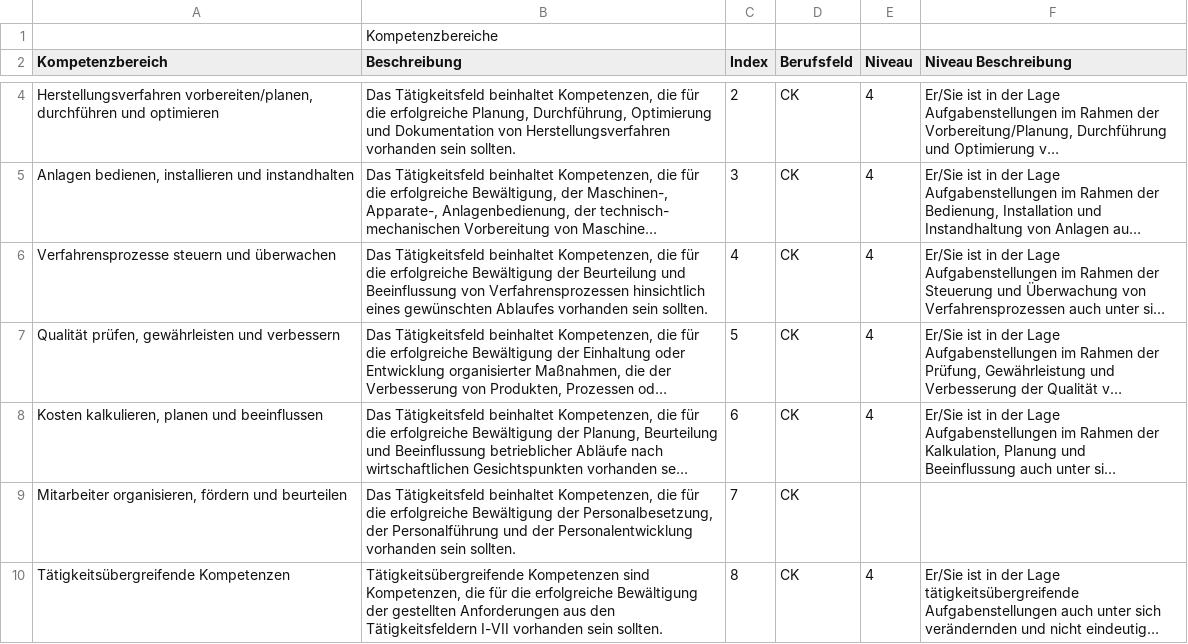
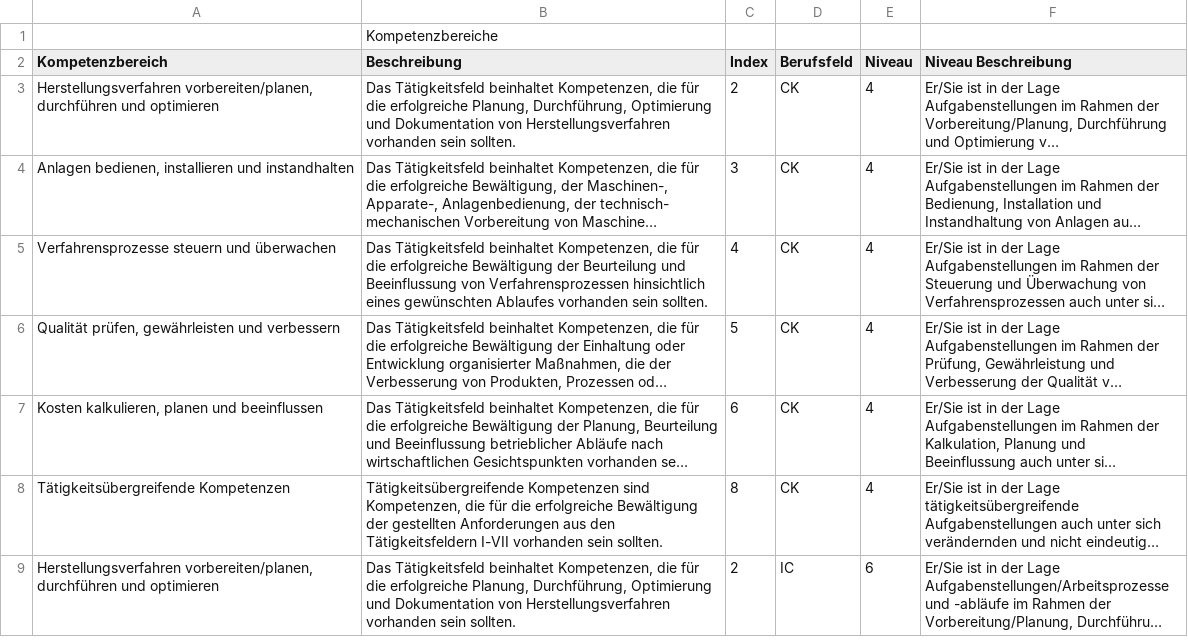
Before and after one commit to open-steam/koala, a CSV file: extensions/content/eportfolio/classes/data/taetigkeitsfelder.csv, drawn as a sheet; only a part is shown, gaps mark what is left out; the shorter side is filled out with more unchanged rows; long unchanged cells end in …; ↵ is a line break in a cell; the diff covers the shown part only; the diff names each change by its address in the sheet, - before the commit and + after, or states it on an @@ line.

Commit message:
activities cleard up

```diff
--- a/extensions/content/eportfolio/classes/data/taetigkeitsfelder.csv
+++ b/extensions/content/eportfolio/classes/data/taetigkeitsfelder.csv
-row 9: Mitarbeiter organisieren, fördern und beurteilen | Das Tätigkeitsfeld beinhaltet Kompetenzen, die für ↵ die erfolgreiche Bewältigung der Personalbesetzung, ↵ der Personalführung und der Personalentwicklung ↵ vorhanden sein sollten. | 7 | CK
```
Also changed, not shown: 3 removed rows elsewhere in this file.
